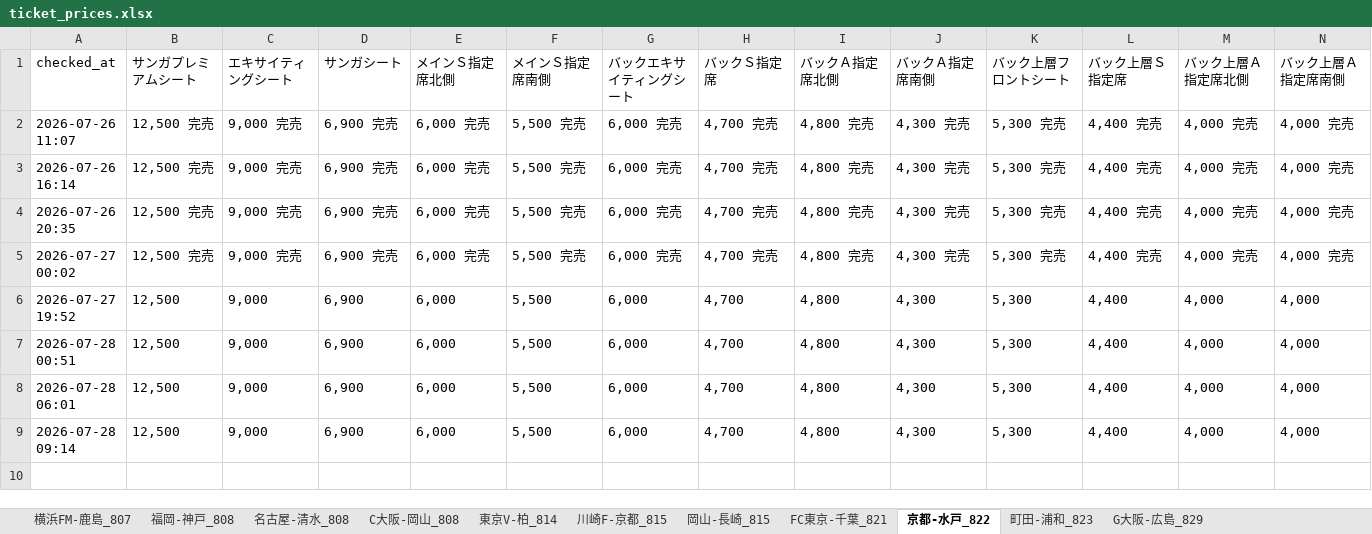
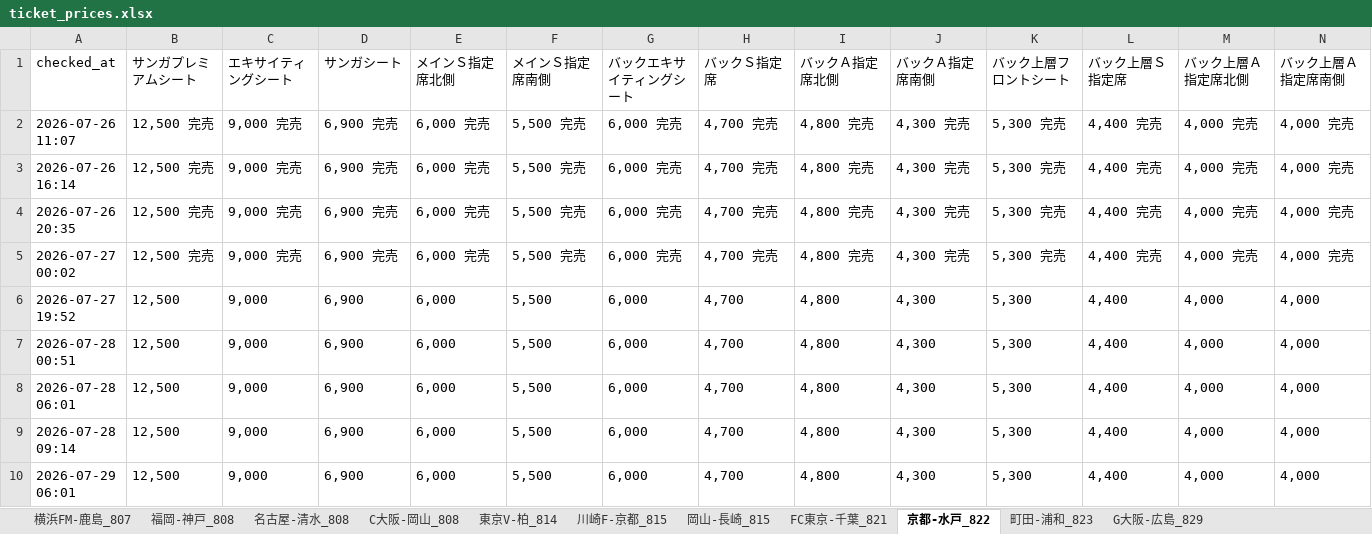
Before and after one commit to bladesofsteel-19/Jticket-monitor, an Excel workbook: ticket_prices.xlsx, sheet 京都-水戸_822, drawn as a sheet; only a part is shown; values as stored, in another font and other column widths than the file's, no borders; rows hold the shown columns only; the diff names each change by its address in the sheet, - before the commit and + after, or states it on an @@ line.

```diff
--- a/ticket_prices.xlsx (sheet 京都-水戸_822)
+++ b/ticket_prices.xlsx (sheet 京都-水戸_822)
+row 10: 2026-07-29 06:01 | 12,500 | 9,000 | 6,900 | 6,000 | 5,500 | 6,000 | 4,700 | 4,800 | 4,300 | 5,300 | 4,400 | 4,000 | 4,000
```
Also changed, not shown: sheet 川崎F-京都_815, sheet C大阪-岡山_808, sheet 町田-浦和_823, sheet FC東京-千葉_821, sheet 福岡-神戸_808, sheet 横浜FM-鹿島_807, 4 more sheets, 1 other file.
